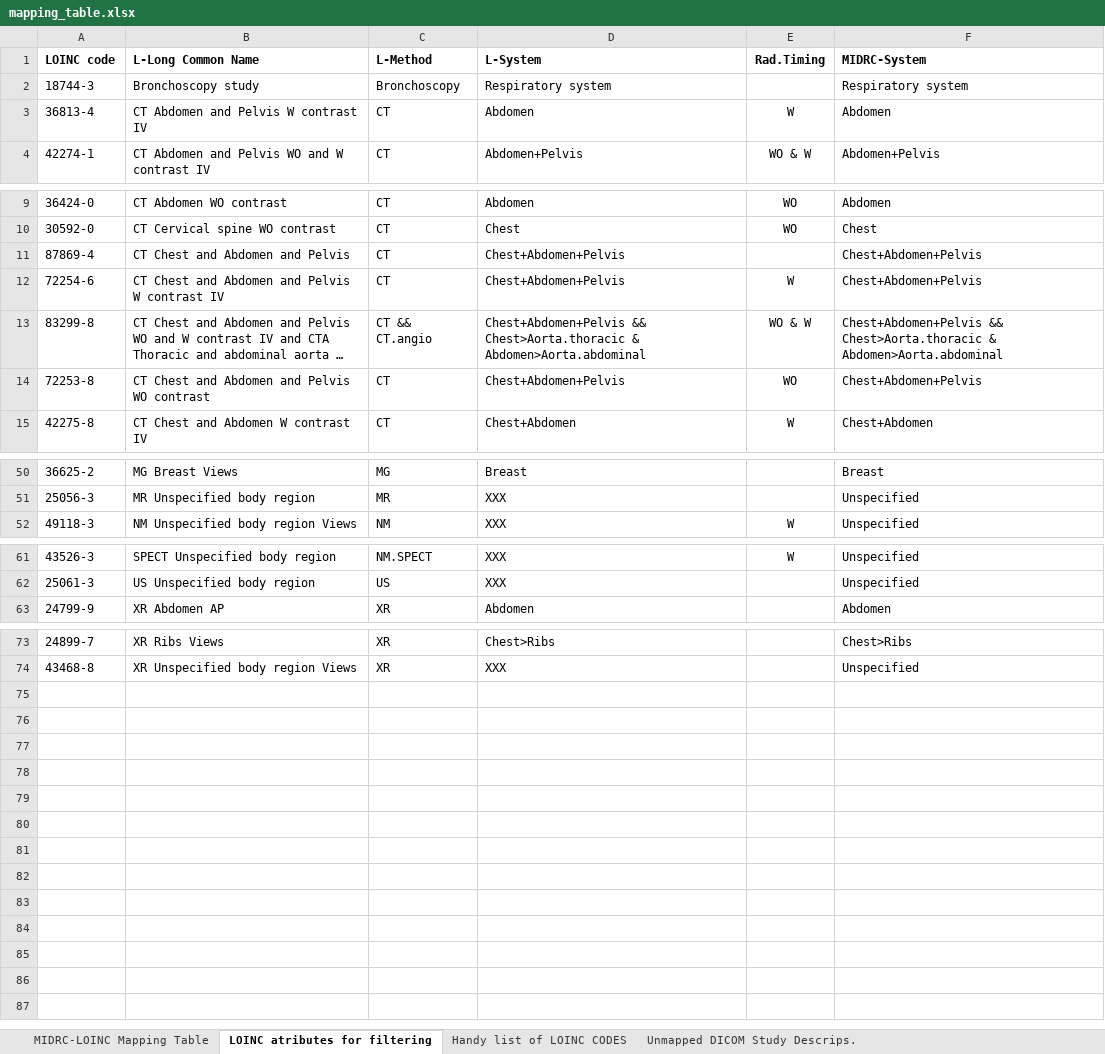
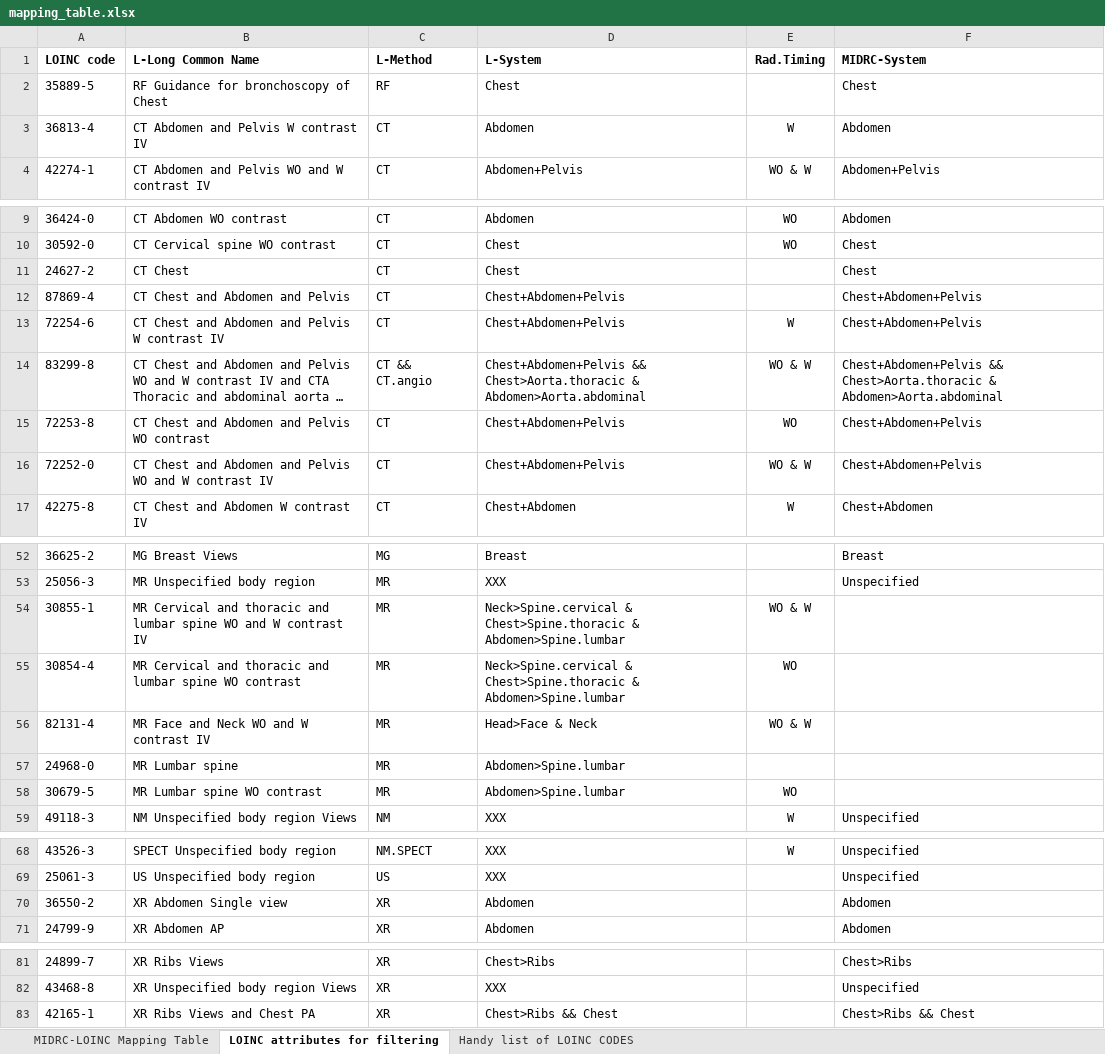
Before and after one commit to MIDRC/midrc_dicom_harmonization, an Excel workbook: out/mapping_table.xlsx, sheet LOINC attributes for filtering, drawn as a sheet; only a part is shown, gaps mark what is left out; long unchanged cells end in …; values as stored, in another font and other column widths than the file's, no borders; removed rows and columns are numbered as before the commit, all else as after; the diff names each change by its address in the sheet, - before the commit and + after, or states it on an @@ line.

```diff
--- a/out/mapping_table.xlsx (sheet LOINC attributes for filtering)
+++ b/out/mapping_table.xlsx (sheet LOINC attributes for filtering)
-sheet tab: LOINC atributes for filtering
+sheet tab: LOINC attributes for filtering
-sheet tab: Unmapped DICOM Study Descrips.
-row 2: 18744-3 | Bronchoscopy study | Bronchoscopy | Respiratory system |  | Respiratory system
+row 2: 35889-5 | RF Guidance for bronchoscopy of Chest | RF | Chest |  | Chest
+row 11: 24627-2 | CT Chest | CT | Chest |  | Chest
+row 16: 72252-0 | CT Chest and Abdomen and Pelvis WO and W contrast IV | CT | Chest+Abdomen+Pelvis | WO & W | Chest+Abdomen+Pelvis
+row 54: 30855-1 | MR Cervical and thoracic and lumbar spine WO and W contrast IV | MR | Neck>Spine.cervical & Chest>Spine.thoracic & Abdomen>Spine.lumbar | WO & W
+row 55: 30854-4 | MR Cervical and thoracic and lumbar spine WO contrast | MR | Neck>Spine.cervical & Chest>Spine.thoracic & Abdomen>Spine.lumbar | WO
+row 56: 82131-4 | MR Face and Neck WO and W contrast IV | MR | Head>Face & Neck | WO & W
+row 57: 24968-0 | MR Lumbar spine | MR | Abdomen>Spine.lumbar
+row 58: 30679-5 | MR Lumbar spine WO contrast | MR | Abdomen>Spine.lumbar | WO
+row 70: 36550-2 | XR Abdomen Single view | XR | Abdomen |  | Abdomen
+row 83: 42165-1 | XR Ribs Views and Chest PA | XR | Chest>Ribs && Chest |  | Chest>Ribs && Chest
```
Also changed, not shown: sheet MIDRC-LOINC Mapping Table, sheet Handy list of LOINC CODES, 2 other files.
